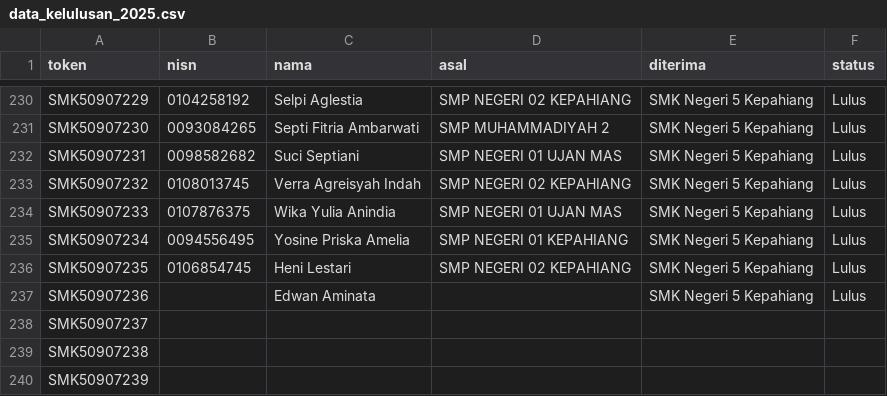
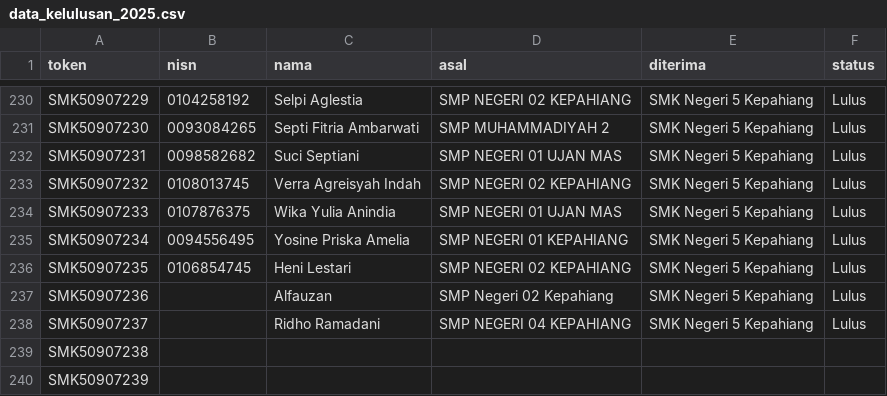
Before and after one commit to tusmknegeri5kph/PengumumanSPMB, a CSV file: data_kelulusan_2025.csv, drawn as a sheet; only a part is shown, gaps mark what is left out.

Commit message:
data_kelulusan_2025.csv

```diff
--- a/data_kelulusan_2025.csv
+++ b/data_kelulusan_2025.csv
@@ -236,4 +236,4 @@ SMK50907234,0094556495,Yosine Priska Amelia,SMP NEGERI 01 KEPAHIANG,SMK Negeri 5
 SMK50907235,0106854745,Heni Lestari,SMP NEGERI 02 KEPAHIANG,SMK Negeri 5 Kepahiang,Lulus
-SMK50907236,,Edwan Aminata,,SMK Negeri 5 Kepahiang,Lulus
-SMK50907237,,,,,
+SMK50907236,,Alfauzan,SMP Negeri 02 Kepahiang,SMK Negeri 5 Kepahiang,Lulus
+SMK50907237,,Ridho Ramadani,SMP NEGERI 04 KEPAHIANG,SMK Negeri 5 Kepahiang,Lulus
 SMK50907238,,,,,
```
